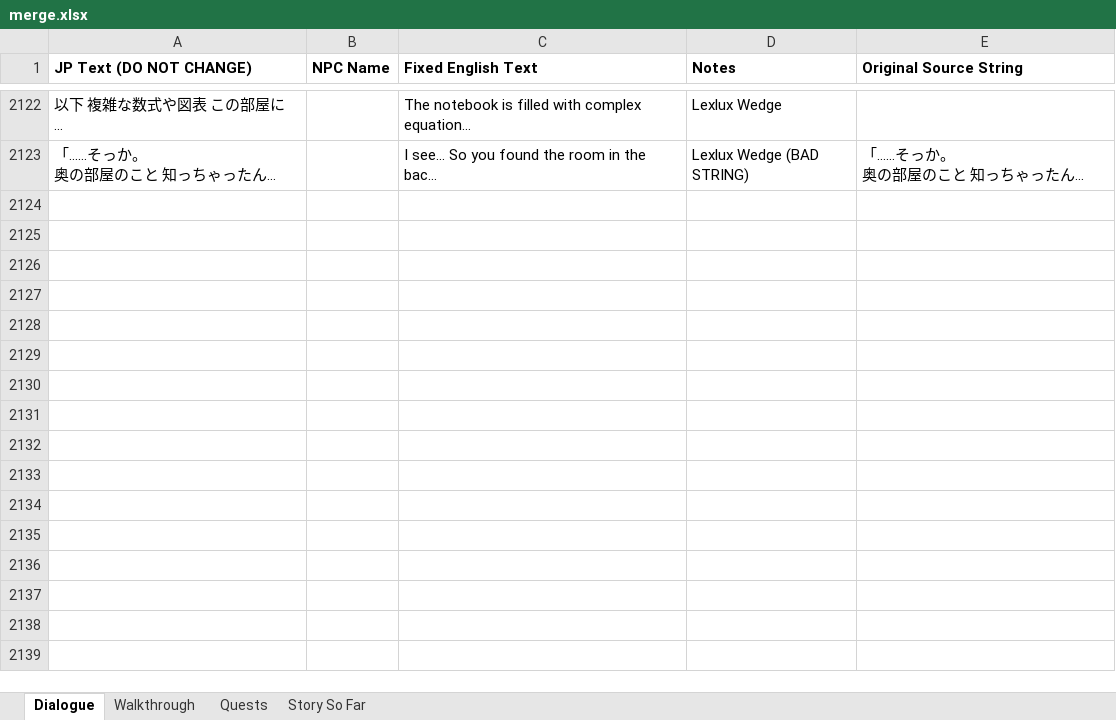
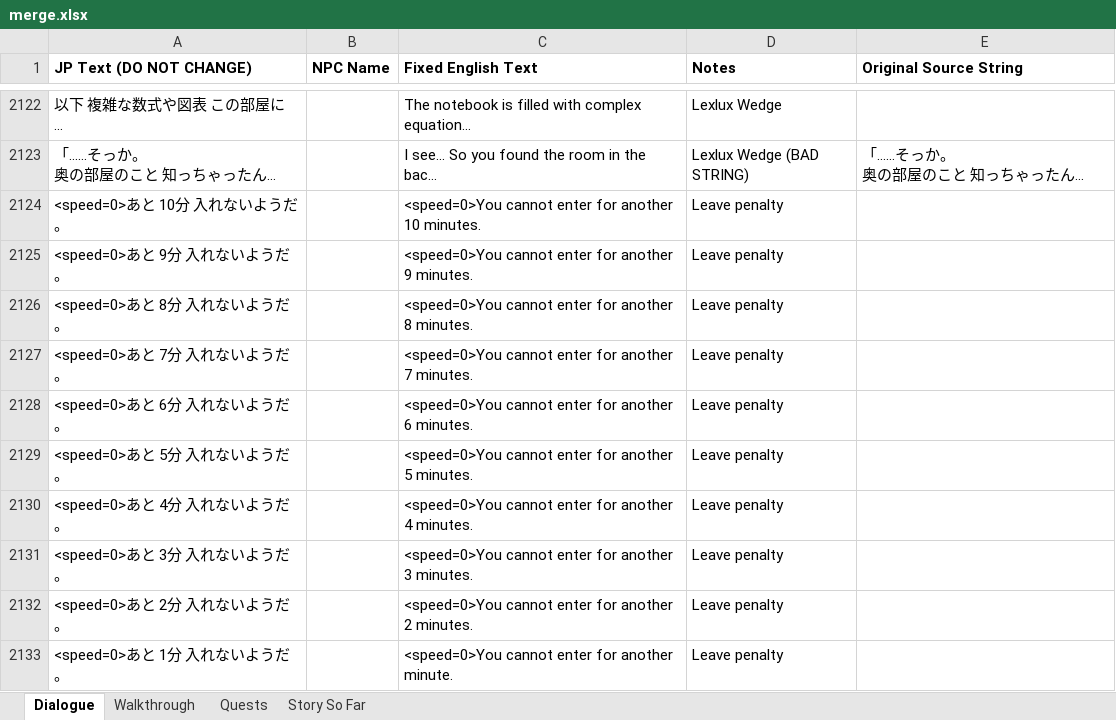
Before and after one commit to dqx-translation-project/dqx-custom-translations, an Excel workbook: csv/merge.xlsx, sheet Dialogue, drawn as a sheet; only a part is shown, gaps mark what is left out; long unchanged cells end in …; values as stored, in another font and other column widths than the file's, no borders; charts and pictures not drawn; the diff covers the shown part only; the diff names each change by its address in the sheet, - before the commit and + after, or states it on an @@ line.

```diff
--- a/csv/merge.xlsx (sheet Dialogue)
+++ b/csv/merge.xlsx (sheet Dialogue)
+row 2124: <speed=0>あと 10分 入れないようだ。 |  | <speed=0>You cannot enter for another 10 minutes. | Leave penalty
+row 2125: <speed=0>あと 9分 入れないようだ。 |  | <speed=0>You cannot enter for another 9 minutes. | Leave penalty
+row 2126: <speed=0>あと 8分 入れないようだ。 |  | <speed=0>You cannot enter for another 8 minutes. | Leave penalty
+row 2127: <speed=0>あと 7分 入れないようだ。 |  | <speed=0>You cannot enter for another 7 minutes. | Leave penalty
+row 2128: <speed=0>あと 6分 入れないようだ。 |  | <speed=0>You cannot enter for another 6 minutes. | Leave penalty
+row 2129: <speed=0>あと 5分 入れないようだ。 |  | <speed=0>You cannot enter for another 5 minutes. | Leave penalty
+row 2130: <speed=0>あと 4分 入れないようだ。 |  | <speed=0>You cannot enter for another 4 minutes. | Leave penalty
+row 2131: <speed=0>あと 3分 入れないようだ。 |  | <speed=0>You cannot enter for another 3 minutes. | Leave penalty
+row 2132: <speed=0>あと 2分 入れないようだ。 |  | <speed=0>You cannot enter for another 2 minutes. | Leave penalty
+row 2133: <speed=0>あと 1分 入れないようだ。 |  | <speed=0>You cannot enter for another minute. | Leave penalty
```
Also changed, not shown: 28 edited cells elsewhere in this sheet, 4 other files.
